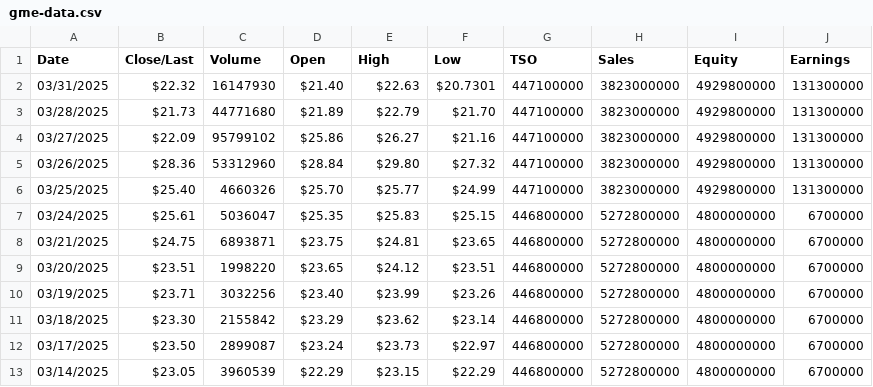
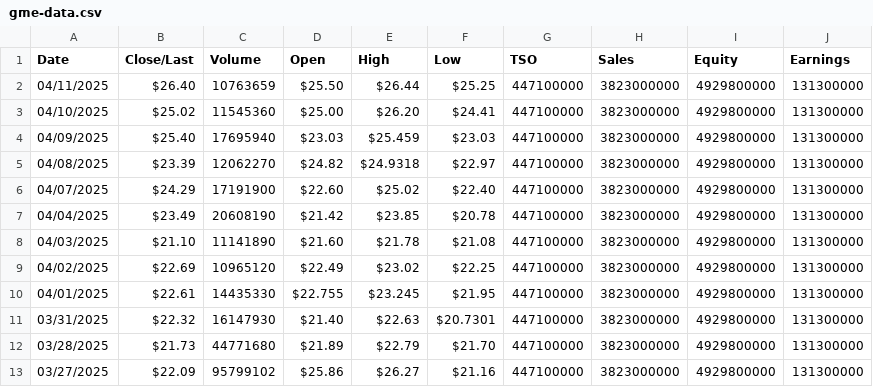
Before and after one commit to gmewikiorg/gme-wiki, a CSV file: public/assets/data/gme-data.csv, drawn as a sheet; only a part is shown; the shorter side is filled out with more unchanged rows; the diff names each change by its address in the sheet, - before the commit and + after, or states it on an @@ line.

Commit message:
edits, gme data

```diff
--- a/public/assets/data/gme-data.csv
+++ b/public/assets/data/gme-data.csv
+row 2: 04/11/2025 | $26.40 | 10763659 | $25.50 | $26.44 | $25.25 | 447100000 | 3823000000 | 4929800000 | 131300000
+row 3: 04/10/2025 | $25.02 | 11545360 | $25.00 | $26.20 | $24.41 | 447100000 | 3823000000 | 4929800000 | 131300000
+row 4: 04/09/2025 | $25.40 | 17695940 | $23.03 | $25.459 | $23.03 | 447100000 | 3823000000 | 4929800000 | 131300000
+row 5: 04/08/2025 | $23.39 | 12062270 | $24.82 | $24.9318 | $22.97 | 447100000 | 3823000000 | 4929800000 | 131300000
+row 6: 04/07/2025 | $24.29 | 17191900 | $22.60 | $25.02 | $22.40 | 447100000 | 3823000000 | 4929800000 | 131300000
+row 7: 04/04/2025 | $23.49 | 20608190 | $21.42 | $23.85 | $20.78 | 447100000 | 3823000000 | 4929800000 | 131300000
+row 8: 04/03/2025 | $21.10 | 11141890 | $21.60 | $21.78 | $21.08 | 447100000 | 3823000000 | 4929800000 | 131300000
+row 9: 04/02/2025 | $22.69 | 10965120 | $22.49 | $23.02 | $22.25 | 447100000 | 3823000000 | 4929800000 | 131300000
+row 10: 04/01/2025 | $22.61 | 14435330 | $22.755 | $23.245 | $21.95 | 447100000 | 3823000000 | 4929800000 | 131300000
```
Also changed, not shown: 3 other files.
